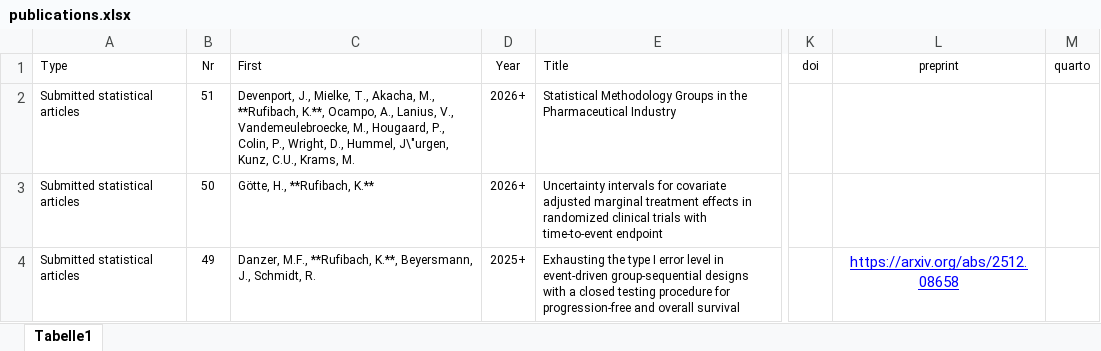
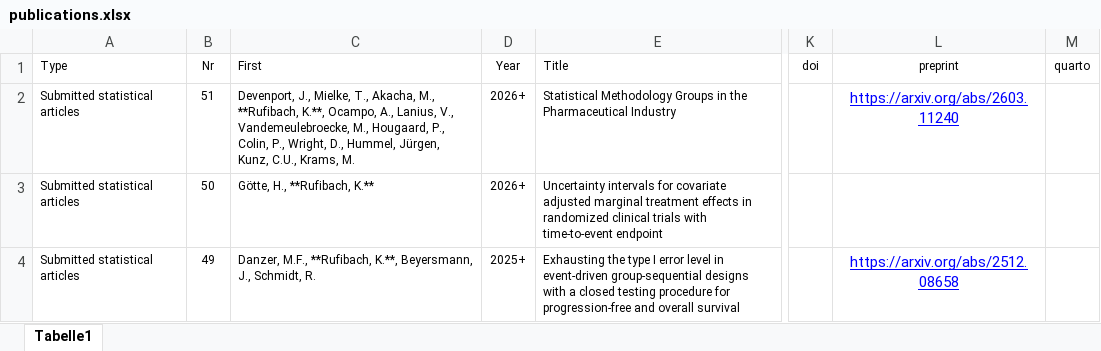
Before and after one commit to numbersman77/kasparrufibach, an Excel workbook: data/publications.xlsx, sheet Tabelle1, drawn as a sheet; only a part is shown, gaps mark what is left out; values as stored, in another font and other column widths than the file's, no borders; the diff names each change by its address in the sheet, - before the commit and + after, or states it on an @@ line.

```diff
--- a/data/publications.xlsx (sheet Tabelle1)
+++ b/data/publications.xlsx (sheet Tabelle1)
-C2 (First): …D., Hummel, J\"urgen, Kunz, C.U.,…
+C2 (First): …D., Hummel, Jürgen, Kunz, C.U.,…
-L2 (preprint): (empty)
+L2 (preprint): https://arxiv.org/abs/2603.11240
```
Also changed, not shown: 12 other files.
